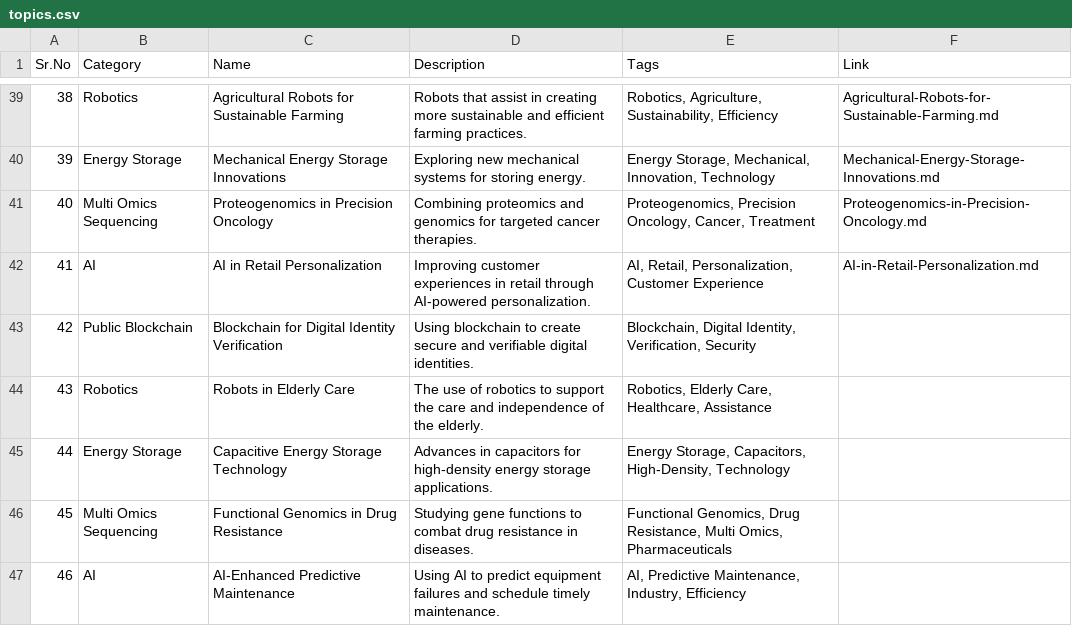
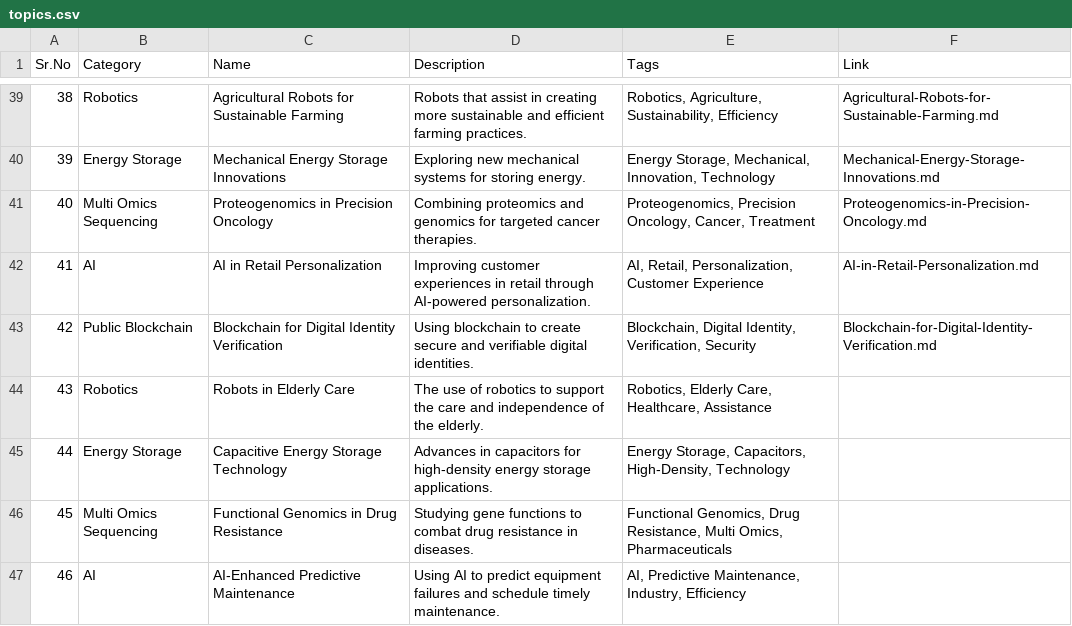
Before and after one commit to Kanakjr/100-days-of-AI-Writing, a CSV file: topics.csv, drawn as a sheet; only a part is shown, gaps mark what is left out.

Commit message:
Added Blockchain for Digital Identity Verification article

```diff
--- a/topics.csv
+++ b/topics.csv
@@ -42,3 +42,3 @@ Sr.No,Category,Name,Description,Tags,Link
 41,AI,AI in Retail Personalization,Improving customer experiences in retail through AI-powered personalization.,"AI, Retail, Personalization, Customer Experience",AI-in-Retail-Personalization.md
-42,Public Blockchain,Blockchain for Digital Identity Verification,Using blockchain to create secure and verifiable digital identities.,"Blockchain, Digital Identity, Verification, Security",
+42,Public Blockchain,Blockchain for Digital Identity Verification,Using blockchain to create secure and verifiable digital identities.,"Blockchain, Digital Identity, Verification, Security",Blockchain-for-Digital-Identity-Verification.md
 43,Robotics,Robots in Elderly Care,The use of robotics to support the care and independence of the elderly.,"Robotics, Elderly Care, Healthcare, Assistance",
```
Also changed, not shown: 4 other files.
